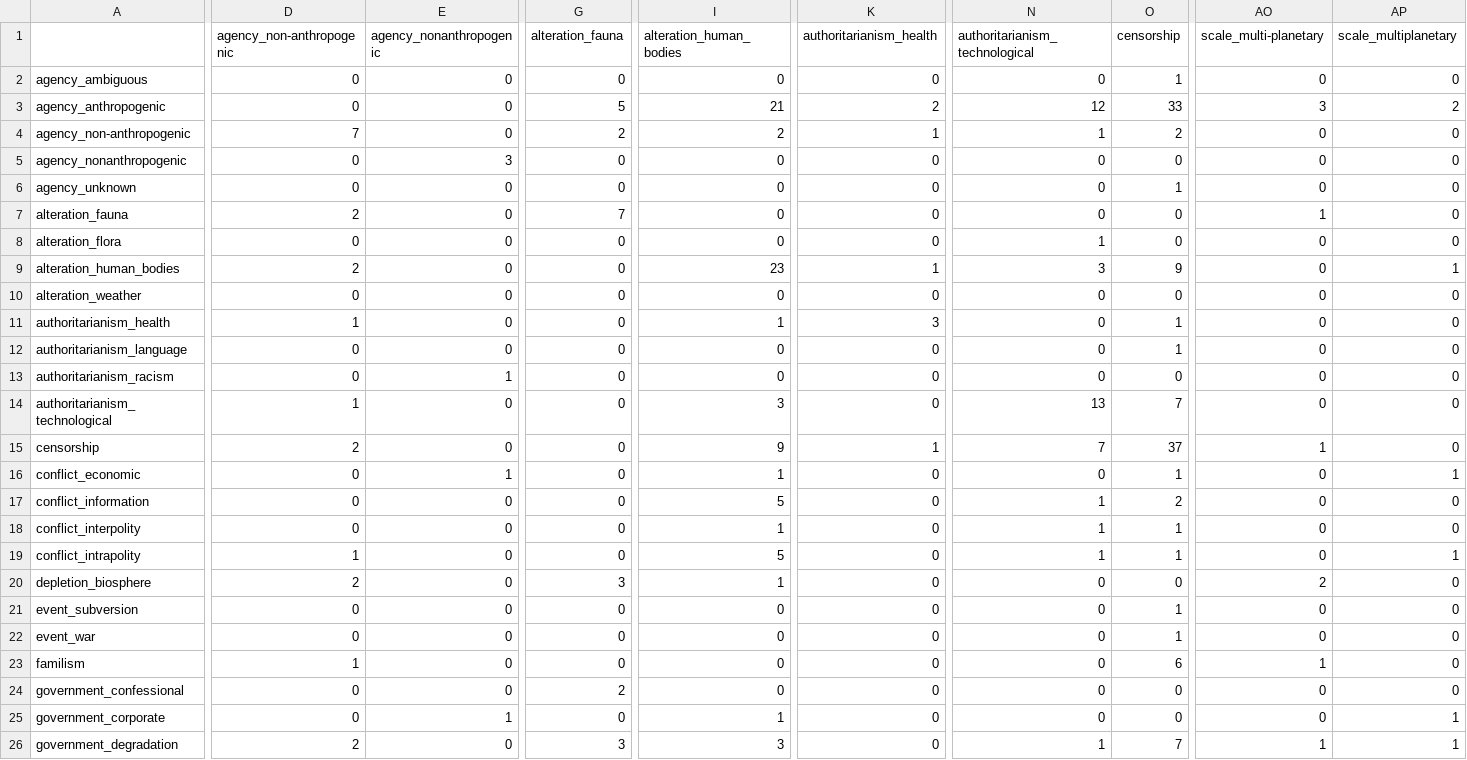
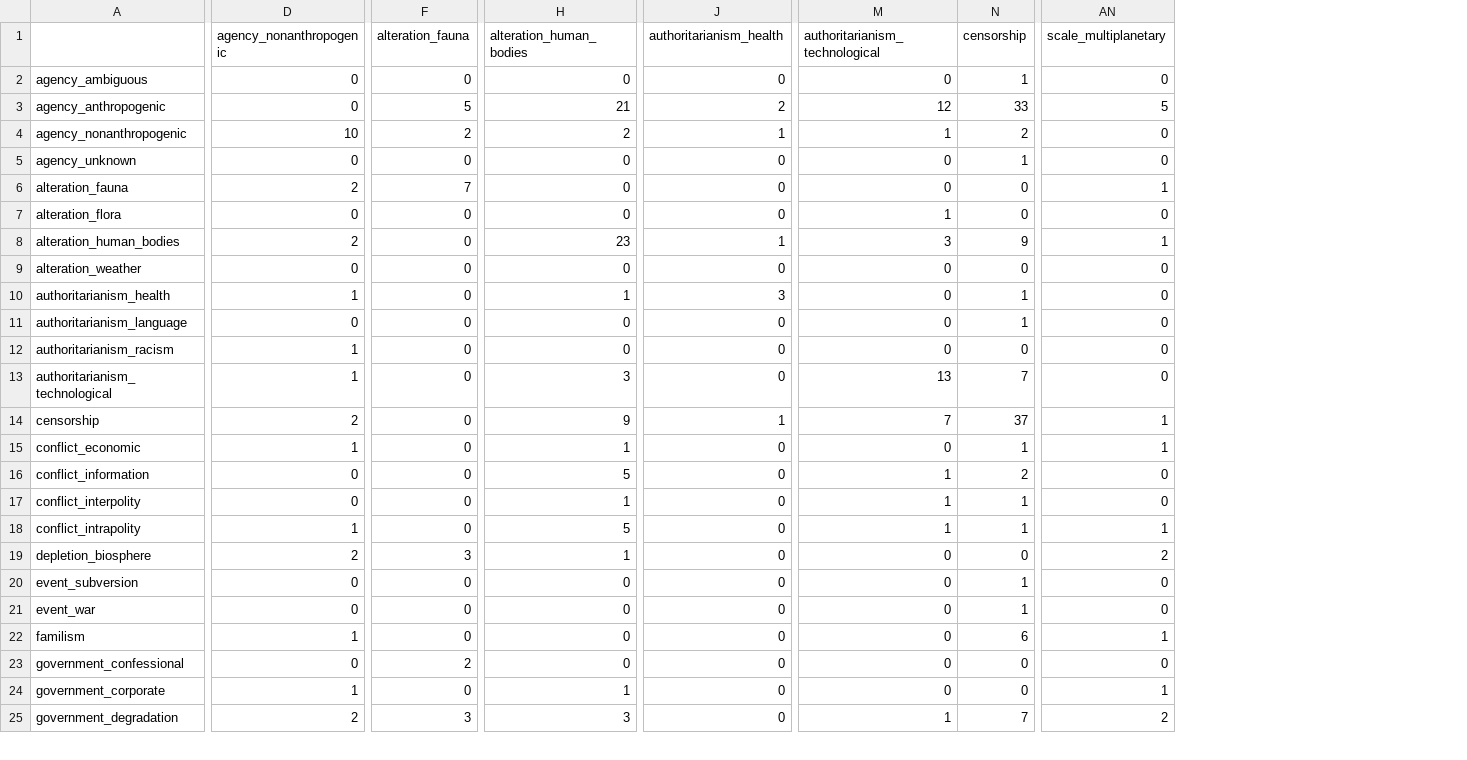
Before and after one commit to LaboratorioSperimentale/prepararsi-al-presente, a CSV file: db/cooccurences/gemini_cooccurrence_atomic_attributes_jp.csv, drawn as a sheet; only a part is shown, gaps mark what is left out; removed rows and columns are numbered as before the commit, all else as after; rows hold the shown columns only; the diff covers the shown part only; the diff names each change by its address in the sheet, - before the commit and + after, or states it on an @@ line.

```diff
--- a/db/cooccurences/gemini_cooccurrence_atomic_attributes_jp.csv
+++ b/db/cooccurences/gemini_cooccurrence_atomic_attributes_jp.csv
-column D (agency_non-anthropogenic), rows 2-3: 0 | 0; rows 5-26: 0 | 0 | 2 | 0 | 2 | 0 | 1 | 0 | 0 | 1 | 2 | 0 | 0 | 0 | 1 | 2 | 0 | 0 | 1 | 0 | 0 | 2
-column AO (scale_multi-planetary), rows 2-3: 0 | 3; rows 5-26: 0 | 0 | 1 | 0 | 0 | 0 | 0 | 0 | 0 | 0 | 1 | 0 | 0 | 0 | 0 | 2 | 0 | 0 | 1 | 0 | 0 | 1
-AN3 (scale_multiplanetary): 2
+AN3 (scale_multiplanetary): 5
-row 4: agency_non-anthropogenic | 7 | 0 | 2 | 2 | 1 | 1 | 2 | 0 | 0
-D4 (agency_nonanthropogenic): 3
+D4 (agency_nonanthropogenic): 10
-F4 (alteration_fauna): 0
+F4 (alteration_fauna): 2
-H4 (alteration_human_bodies): 0
+H4 (alteration_human_bodies): 2
-J4 (authoritarianism_health): 0
+J4 (authoritarianism_health): 1
-M4 (authoritarianism_technological): 0
+M4 (authoritarianism_technological): 1
-N4 (censorship): 0
+N4 (censorship): 2
-D6 (agency_nonanthropogenic): 0
+D6 (agency_nonanthropogenic): 2
-AN6 (scale_multiplanetary): 0
+AN6 (scale_multiplanetary): 1
-D8 (agency_nonanthropogenic): 0
+D8 (agency_nonanthropogenic): 2
-D10 (agency_nonanthropogenic): 0
+D10 (agency_nonanthropogenic): 1
-D13 (agency_nonanthropogenic): 0
+D13 (agency_nonanthropogenic): 1
-D14 (agency_nonanthropogenic): 0
+D14 (agency_nonanthropogenic): 2
-AN14 (scale_multiplanetary): 0
+AN14 (scale_multiplanetary): 1
-D18 (agency_nonanthropogenic): 0
+D18 (agency_nonanthropogenic): 1
-D19 (agency_nonanthropogenic): 0
+D19 (agency_nonanthropogenic): 2
-AN19 (scale_multiplanetary): 0
+AN19 (scale_multiplanetary): 2
-D22 (agency_nonanthropogenic): 0
+D22 (agency_nonanthropogenic): 1
-AN22 (scale_multiplanetary): 0
+AN22 (scale_multiplanetary): 1
-D25 (agency_nonanthropogenic): 0
+D25 (agency_nonanthropogenic): 2
-AN25 (scale_multiplanetary): 1
+AN25 (scale_multiplanetary): 2
```
Also changed, not shown: 1 removed row and 49 edited cells elsewhere in this file, db/cooccurences/chatgpt_cooccurrence_atomic_attributes_global.csv, db/cooccurences/chatgpt_cooccurrence_atomic_attributes_jp.csv, 16 other files.
